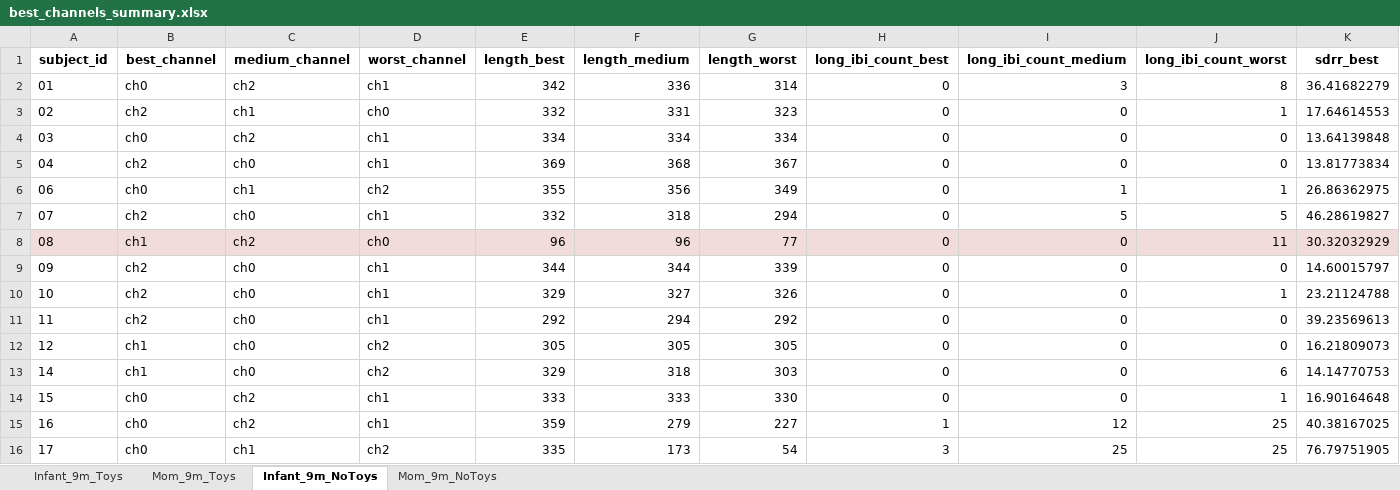
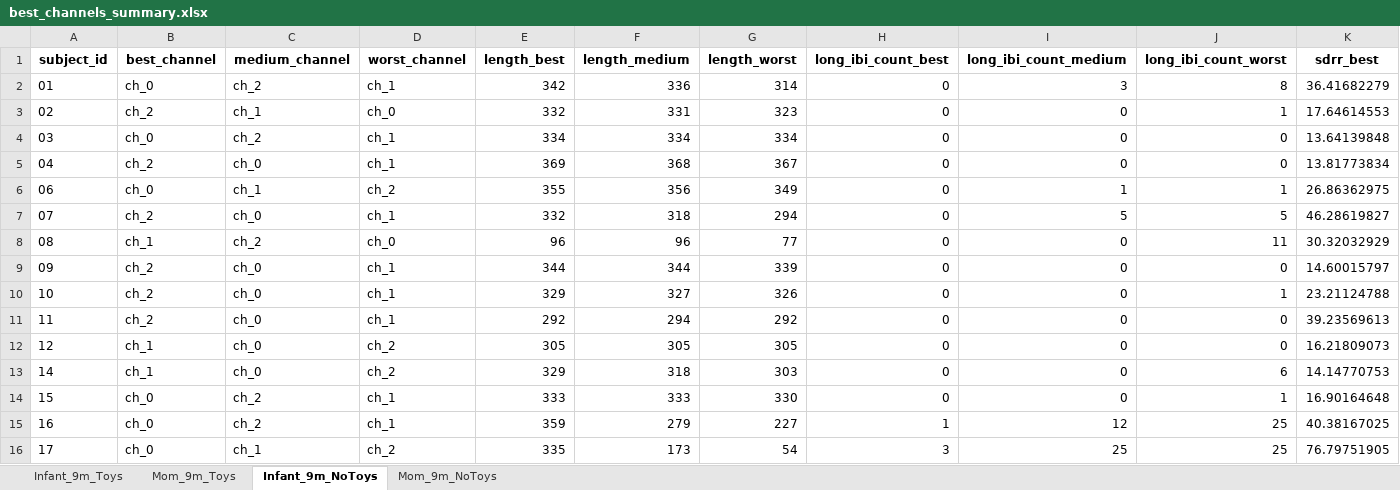
Before and after one commit to ninabesserilan/interoception-synchrony, an Excel workbook: CH selection/best_channels_summary.xlsx, sheet Infant_9m_NoToys, drawn as a sheet; only a part is shown; values as stored, in another font and other column widths than the file's, no borders; the diff covers the shown part only; the diff names each change by its address in the sheet, - before the commit and + after, or states it on an @@ line.

```diff
--- a/CH selection/best_channels_summary.xlsx (sheet Infant_9m_NoToys)
+++ b/CH selection/best_channels_summary.xlsx (sheet Infant_9m_NoToys)
-B2 (best_channel): ch0
+B2 (best_channel): ch_0
-C2 (medium_channel): ch2
+C2 (medium_channel): ch_2
-D2 (worst_channel): ch1
+D2 (worst_channel): ch_1
-B3 (best_channel): ch2
+B3 (best_channel): ch_2
-C3 (medium_channel): ch1
+C3 (medium_channel): ch_1
-D3 (worst_channel): ch0
+D3 (worst_channel): ch_0
-B4 (best_channel): ch0
+B4 (best_channel): ch_0
-C4 (medium_channel): ch2
+C4 (medium_channel): ch_2
-D4:D5 (worst_channel): ch1
+D4:D5 (worst_channel): ch_1
-B5 (best_channel): ch2
+B5 (best_channel): ch_2
-C5 (medium_channel): ch0
+C5 (medium_channel): ch_0
-B6 (best_channel): ch0
+B6 (best_channel): ch_0
-C6 (medium_channel): ch1
+C6 (medium_channel): ch_1
-D6 (worst_channel): ch2
+D6 (worst_channel): ch_2
-B7 (best_channel): ch2
+B7 (best_channel): ch_2
-C7 (medium_channel): ch0
+C7 (medium_channel): ch_0
-D7 (worst_channel): ch1
+D7 (worst_channel): ch_1
-A8:K8 fill: #F2DCDB
+A8:K8 fill: none
-B8 (best_channel): ch1
+B8 (best_channel): ch_1
-C8 (medium_channel): ch2
+C8 (medium_channel): ch_2
-D8 (worst_channel): ch0
+D8 (worst_channel): ch_0
-B9:B11 (best_channel): ch2
+B9:B11 (best_channel): ch_2
-C9:C13 (medium_channel): ch0
+C9:C13 (medium_channel): ch_0
-D9:D11 (worst_channel): ch1
+D9:D11 (worst_channel): ch_1
-B12:B13 (best_channel): ch1
+B12:B13 (best_channel): ch_1
-D12:D13 (worst_channel): ch2
+D12:D13 (worst_channel): ch_2
-B14:B16 (best_channel): ch0
+B14:B16 (best_channel): ch_0
-C14:C15 (medium_channel): ch2
+C14:C15 (medium_channel): ch_2
-D14:D15 (worst_channel): ch1
+D14:D15 (worst_channel): ch_1
-C16 (medium_channel): ch1
+C16 (medium_channel): ch_1
-D16 (worst_channel): ch2
+D16 (worst_channel): ch_2
```
Also changed, not shown: 3 removed rows, 189 edited cells and cell formats elsewhere in this sheet, sheet Mom_9m_NoToys, sheet Infant_9m_Toys, sheet Mom_9m_Toys, 2 other files.
